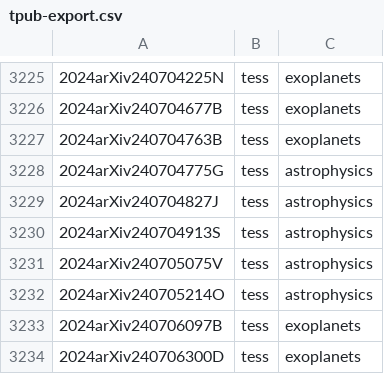
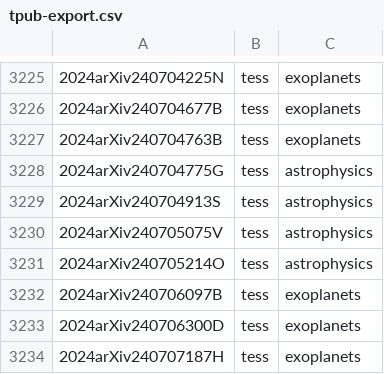
Before and after one commit to tessgi/tpub, a CSV file: data/tpub-export.csv, drawn as a sheet; only a part is shown, gaps mark what is left out; the shorter side is filled out with more unchanged rows; the diff names each change by its address in the sheet, - before the commit and + after, or states it on an @@ line.

```diff
--- a/data/tpub-export.csv
+++ b/data/tpub-export.csv
-row 3229: 2024arXiv240704827J | tess | astrophysics
```
Also changed, not shown: 1 other file.
